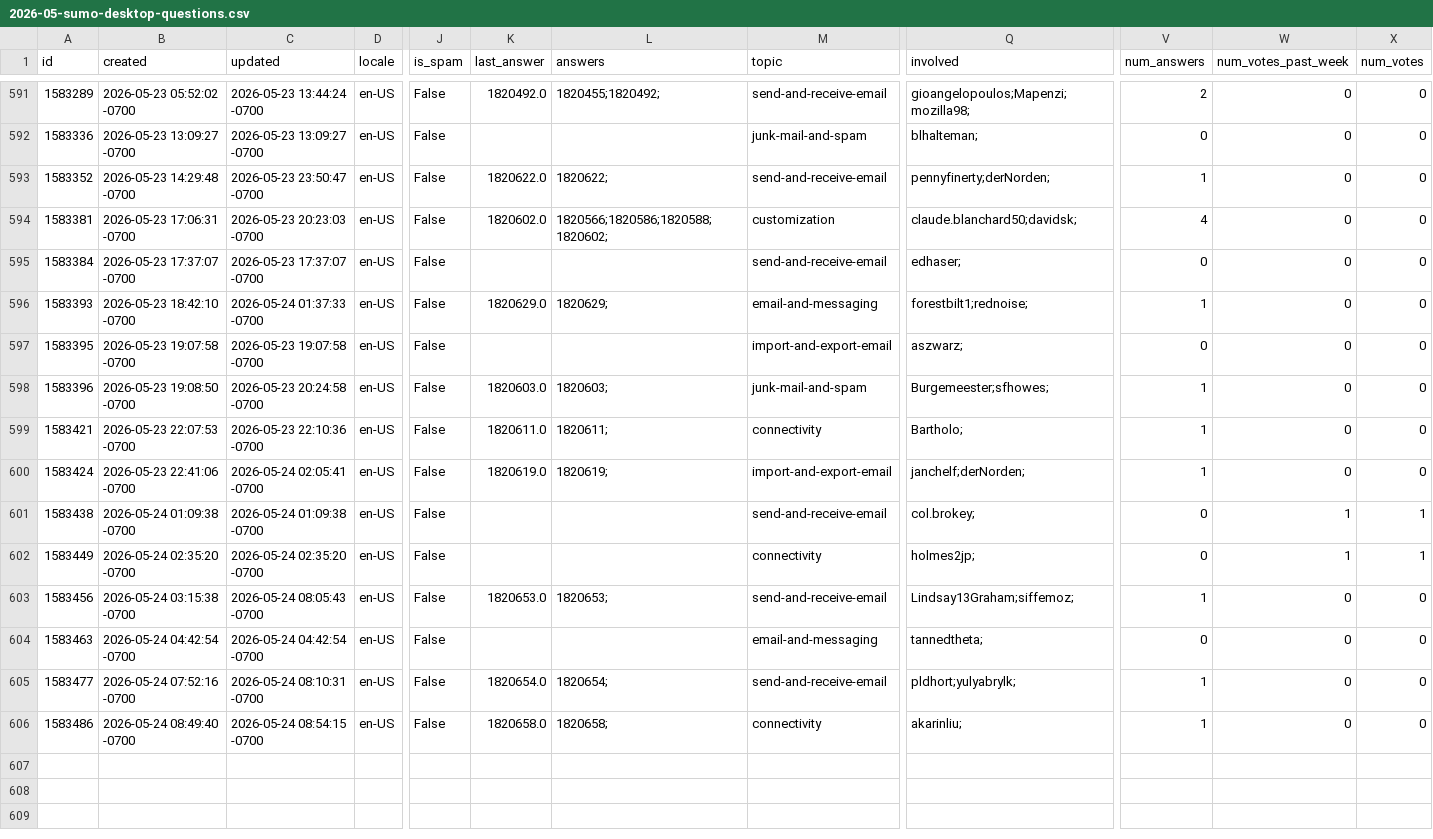
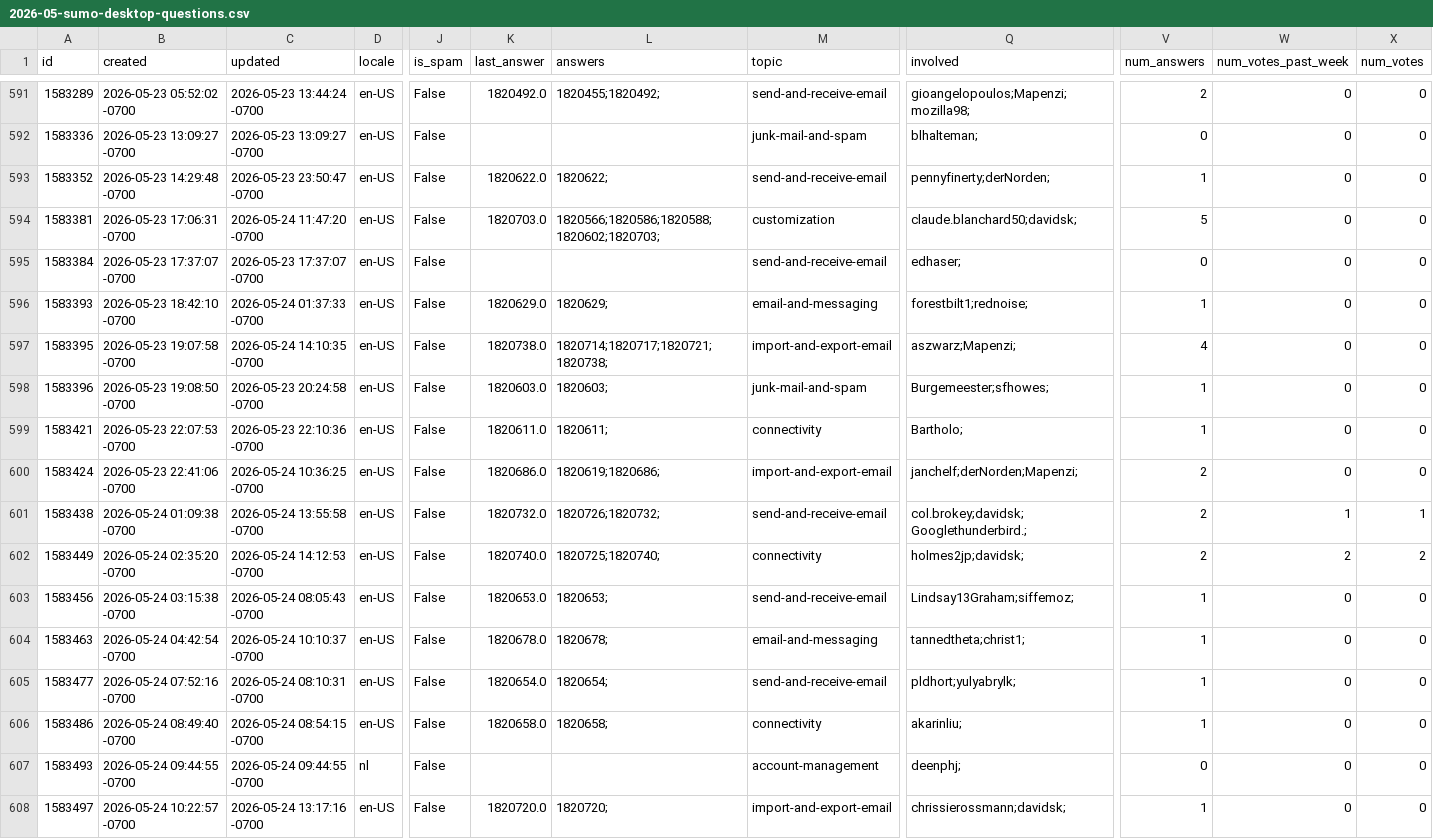
Before and after one commit to thunderbird/thunderbird-desktop-metrics-and-reports, a CSV file: CONCATENATED_FILES/DESKTOP/2026-05-sumo-desktop-questions.csv, drawn as a sheet; only a part is shown, gaps mark what is left out; rows hold the shown columns only; the diff covers the shown part only; the diff names each change by its address in the sheet, - before the commit and + after, or states it on an @@ line.

```diff
--- a/CONCATENATED_FILES/DESKTOP/2026-05-sumo-desktop-questions.csv
+++ b/CONCATENATED_FILES/DESKTOP/2026-05-sumo-desktop-questions.csv
-C594 (updated): 2026-05-23 20:23:03 -0700
+C594 (updated): 2026-05-24 11:47:20 -0700
-K594 (last_answer): 1820602.0
+K594 (last_answer): 1820703.0
-L594 (answers): 1820566;1820586;1820588;1820602;
+L594 (answers): 1820566;1820586;1820588;1820602;1820703;
-V594 (num_answers): 4
+V594 (num_answers): 5
-C597 (updated): 2026-05-23 19:07:58 -0700
+C597 (updated): 2026-05-24 14:10:35 -0700
-K597 (last_answer): (empty)
+K597 (last_answer): 1820738.0
-L597 (answers): (empty)
+L597 (answers): 1820714;1820717;1820721;1820738;
-Q597 (involved): aszwarz;
+Q597 (involved): aszwarz;Mapenzi;
-V597 (num_answers): 0
+V597 (num_answers): 4
-C600 (updated): 2026-05-24 02:05:41 -0700
+C600 (updated): 2026-05-24 10:36:25 -0700
-K600 (last_answer): 1820619.0
+K600 (last_answer): 1820686.0
-L600 (answers): 1820619;
+L600 (answers): 1820619;1820686;
-Q600 (involved): janchelf;derNorden;
+Q600 (involved): janchelf;derNorden;Mapenzi;
-V600 (num_answers): 1
+V600 (num_answers): 2
-C601 (updated): 2026-05-24 01:09:38 -0700
+C601 (updated): 2026-05-24 13:55:58 -0700
-K601 (last_answer): (empty)
+K601 (last_answer): 1820732.0
-L601 (answers): (empty)
+L601 (answers): 1820726;1820732;
-Q601 (involved): col.brokey;
+Q601 (involved): col.brokey;davidsk;Googlethunderbird.;
-V601:V602 (num_answers): 0
+V601:V602 (num_answers): 2
-C602 (updated): 2026-05-24 02:35:20 -0700
+C602 (updated): 2026-05-24 14:12:53 -0700
-K602 (last_answer): (empty)
+K602 (last_answer): 1820740.0
-L602 (answers): (empty)
+L602 (answers): 1820725;1820740;
-Q602 (involved): holmes2jp;
+Q602 (involved): holmes2jp;davidsk;
-W602 (num_votes_past_week): 1
+W602 (num_votes_past_week): 2
-X602 (num_votes): 1
+X602 (num_votes): 2
-C604 (updated): 2026-05-24 04:42:54 -0700
+C604 (updated): 2026-05-24 10:10:37 -0700
-K604 (last_answer): (empty)
+K604 (last_answer): 1820678.0
-L604 (answers): (empty)
+L604 (answers): 1820678;
-Q604 (involved): tannedtheta;
+Q604 (involved): tannedtheta;christ1;
-V604 (num_answers): 0
+V604 (num_answers): 1
+row 607: 1583493 | 2026-05-24 09:44:55 -0700 | 2026-05-24 09:44:55 -0700 | nl | False |  |  | account-management | deenphj; | 0 | 0 | 0
+row 608: 1583497 | 2026-05-24 10:22:57 -0700 | 2026-05-24 13:17:16 -0700 | en-US | False | 1820720.0 | 1820720; | import-and-export-email | chrissierossmann;davidsk; | 1 | 0 | 0
```
Also changed, not shown: 3 added rows and 4 edited cells elsewhere in this file, 1 other file.
